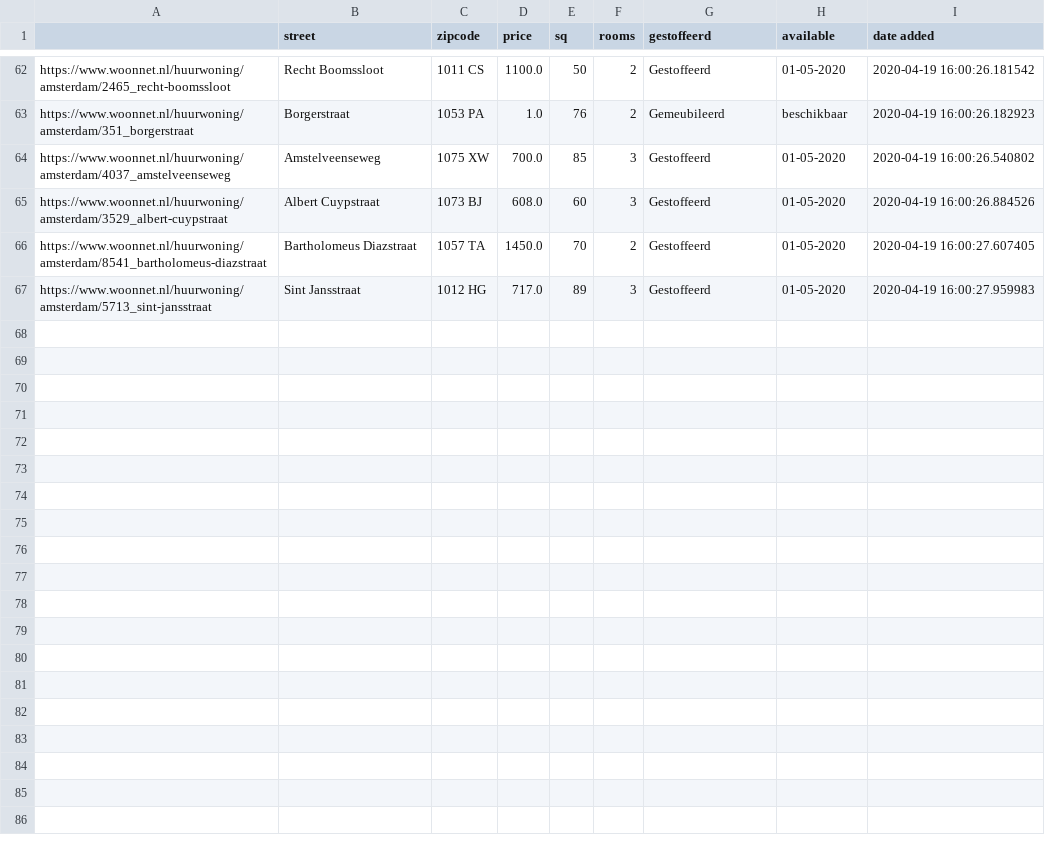
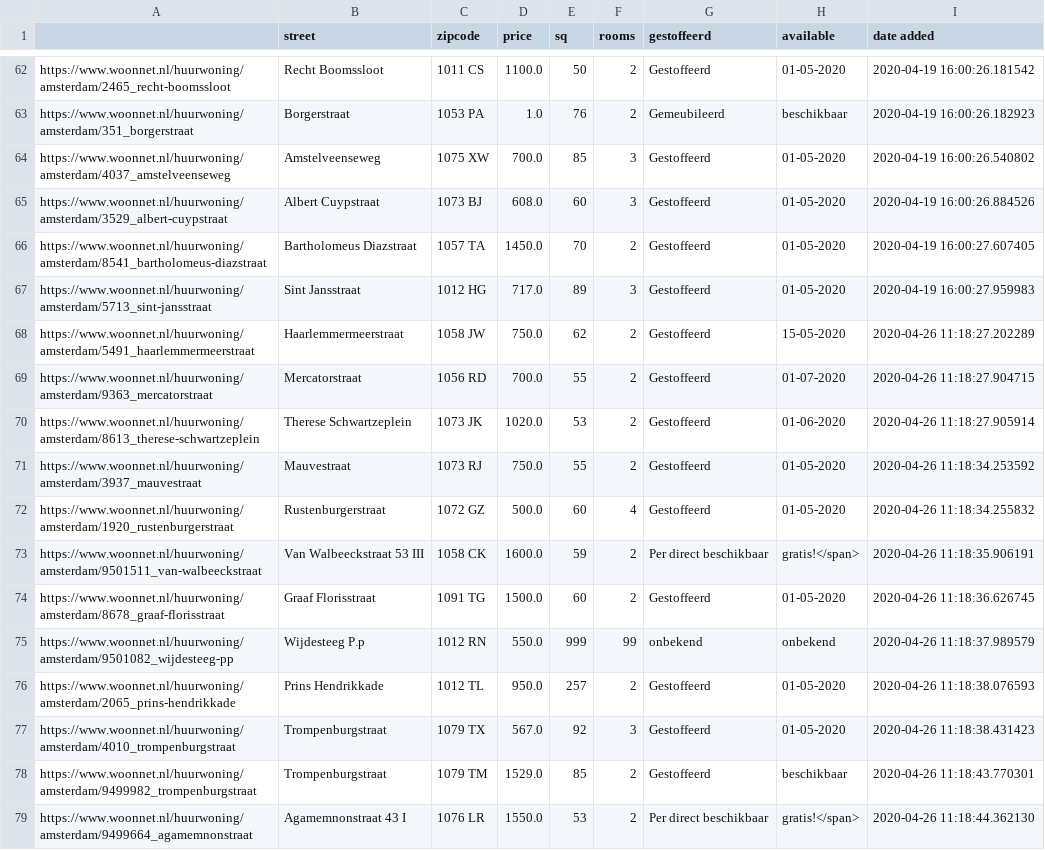
Before and after one commit to Timthijssen/woonnet, a CSV file: opties_Amsterdam.csv, drawn as a sheet; only a part is shown, gaps mark what is left out.

```diff
--- a/opties_Amsterdam.csv
+++ b/opties_Amsterdam.csv
@@ -67 +67,13 @@ https://www.woonnet.nl/huurwoning/amsterdam/8541_bartholomeus-diazstraat,Barthol
 https://www.woonnet.nl/huurwoning/amsterdam/5713_sint-jansstraat,Sint Jansstraat ,1012 HG,717.0,89,3,Gestoffeerd,01-05-2020,2020-04-19 16:00:27.959983
+https://www.woonnet.nl/huurwoning/amsterdam/5491_haarlemmermeerstraat,Haarlemmermeerstraat ,1058 JW,750.0,62,2,Gestoffeerd,15-05-2020,2020-04-26 11:18:27.202289
+https://www.woonnet.nl/huurwoning/amsterdam/9363_mercatorstraat,Mercatorstraat ,1056 RD,700.0,55,2,Gestoffeerd,01-07-2020,2020-04-26 11:18:27.904715
+https://www.woonnet.nl/huurwoning/amsterdam/8613_therese-schwartzeplein,Therese Schwartzeplein ,1073 JK,1020.0,53,2,Gestoffeerd,01-06-2020,2020-04-26 11:18:27.905914
+https://www.woonnet.nl/huurwoning/amsterdam/3937_mauvestraat,Mauvestraat ,1073 RJ,750.0,55,2,Gestoffeerd,01-05-2020,2020-04-26 11:18:34.253592
+https://www.woonnet.nl/huurwoning/amsterdam/1920_rustenburgerstraat,Rustenburgerstraat ,1072 GZ,500.0,60,4,Gestoffeerd,01-05-2020,2020-04-26 11:18:34.255832
+https://www.woonnet.nl/huurwoning/amsterdam/9501511_van-walbeeckstraat,Van Walbeeckstraat 53 III,1058 CK,1600.0,59,2,Per direct beschikbaar,gratis!</span>,2020-04-26 11:18:35.906191
+https://www.woonnet.nl/huurwoning/amsterdam/8678_graaf-florisstraat,Graaf Florisstraat ,1091 TG,1500.0,60,2,Gestoffeerd,01-05-2020,2020-04-26 11:18:36.626745
+https://www.woonnet.nl/huurwoning/amsterdam/9501082_wijdesteeg-pp,Wijdesteeg P.p ,1012 RN,550.0,999,99,onbekend,onbekend,2020-04-26 11:18:37.989579
+https://www.woonnet.nl/huurwoning/amsterdam/2065_prins-hendrikkade,Prins Hendrikkade ,1012 TL,950.0,257,2,Gestoffeerd,01-05-2020,2020-04-26 11:18:38.076593
+https://www.woonnet.nl/huurwoning/amsterdam/4010_trompenburgstraat,Trompenburgstraat ,1079 TX,567.0,92,3,Gestoffeerd,01-05-2020,2020-04-26 11:18:38.431423
+https://www.woonnet.nl/huurwoning/amsterdam/9499982_trompenburgstraat,Trompenburgstraat ,1079 TM,1529.0,85,2,Gestoffeerd,beschikbaar,2020-04-26 11:18:43.770301
+https://www.woonnet.nl/huurwoning/amsterdam/9499664_agamemnonstraat,Agamemnonstraat 43 I,1076 LR,1550.0,53,2,Per direct beschikbaar,gratis!</span>,2020-04-26 11:18:44.362130
```
Also changed, not shown: 3 other files.
